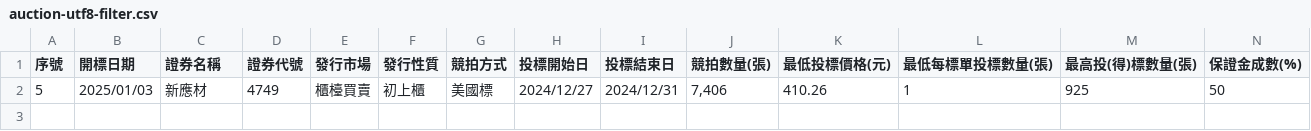
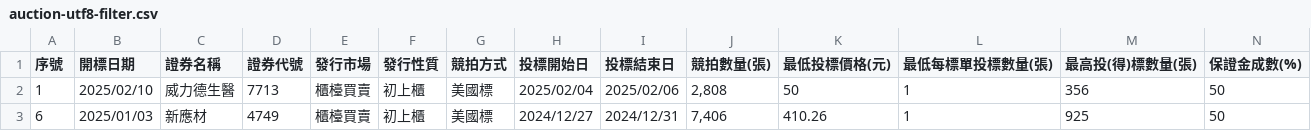
Before and after one commit to wenchiehlee/Selenium-Actions.Auction, a CSV file: auction-utf8-filter.csv, drawn as a sheet; only a part is shown; addresses are those after the commit; rows hold the shown columns only; the diff names each change by its address in the sheet, - before the commit and + after, or states it on an @@ line.

```diff
--- a/auction-utf8-filter.csv
+++ b/auction-utf8-filter.csv
+row 2: 1 | 2025/02/10 | 威力德生醫 | 7713 | 櫃檯買賣 | 初上櫃 | 美國標 | 2025/02/04 | 2025/02/06 | 2,808 | 50 | 1 | 356 | 50
-A3 (序號): 5
+A3 (序號): 6
```
Also changed, not shown: 2020-Now-utf8-filter.csv, auction-utf8.csv, 5 other files.
